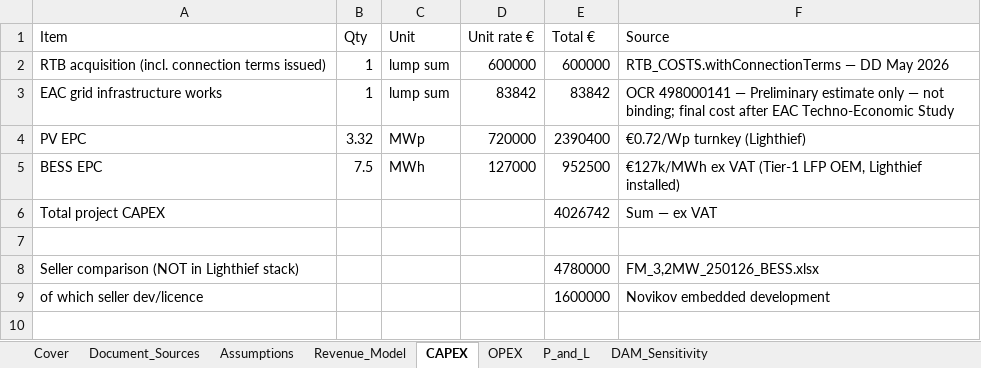
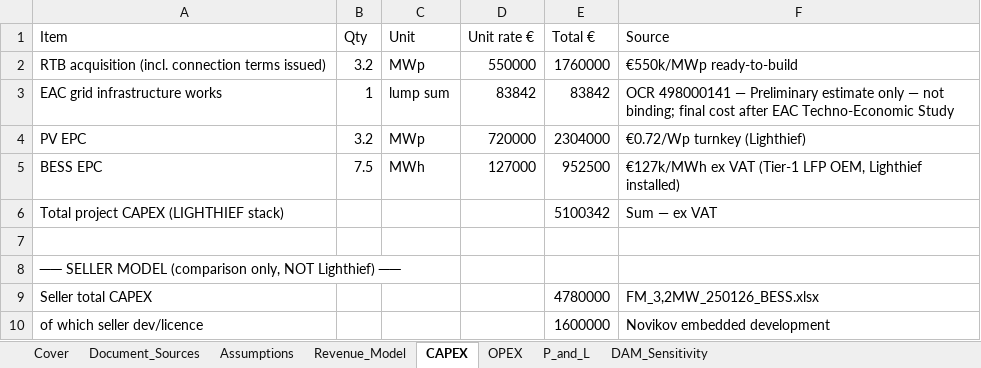
Before and after one commit to alexandersign/solarfarms-cy, an Excel workbook: parks-for-sale/novikov/investor-pack/shia-sia-investor-model.xlsx, sheet CAPEX, drawn as a sheet; values as stored, in another font and other column widths than the file's, no borders; removed rows and columns are numbered as before the commit, all else as after; the diff names each change by its address in the sheet, - before the commit and + after, or states it on an @@ line.

```diff
--- a/parks-for-sale/novikov/investor-pack/shia-sia-investor-model.xlsx (sheet CAPEX)
+++ b/parks-for-sale/novikov/investor-pack/shia-sia-investor-model.xlsx (sheet CAPEX)
-B2 (Qty): 1
+B2 (Qty): 3.2
-C2 (Unit): lump sum
+C2 (Unit): MWp
-D2 (Unit rate €): 600000
+D2 (Unit rate €): 550000
-E2 (Total €): 600000
+E2 (Total €): 1760000
-F2 (Source): RTB_COSTS.withConnectionTerms — DD May 2026
+F2 (Source): €550k/MWp ready-to-build
-B4 (Qty): 3.32
+B4 (Qty): 3.2
-E4 (Total €): 2390400
+E4 (Total €): 2304000
-row 6: Total project CAPEX |  |  |  | 4026742 | Sum — ex VAT
+row 6: Total project CAPEX (LIGHTHIEF stack) |  |  |  | 5100342 | Sum — ex VAT
+row 8: ── SELLER MODEL (comparison only, NOT Lighthief) ──
-A9 (Item): Seller comparison (NOT in Lighthief stack)
+A9 (Item): Seller total CAPEX
```
Also changed, not shown: sheet DAM_Sensitivity, sheet P_and_L, sheet Document_Sources, sheet Revenue_Model, sheet Cover, sheet Assumptions, 1 more sheet, public/lighthief-cyprus/parks-for-sale/shia-sia-nicosia/shia-sia-investor-model.xlsx, 56 other files.
